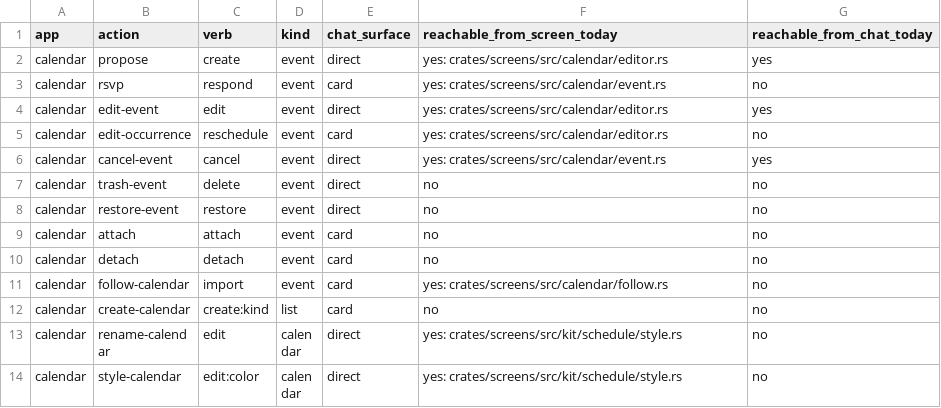
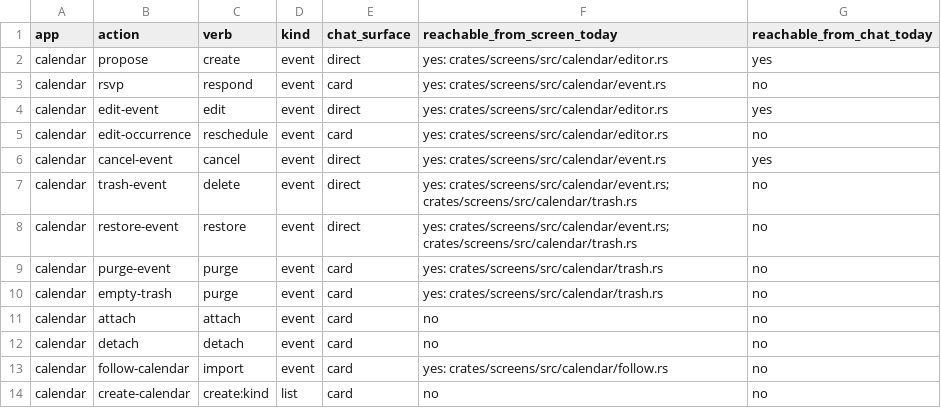
Before and after one commit to srikanth235/centraid, a CSV file: contracts/assist/catalog-census.csv, drawn as a sheet; only a part is shown; the shorter side is filled out with more unchanged rows.

```diff
--- a/contracts/assist/catalog-census.csv
+++ b/contracts/assist/catalog-census.csv
@@ -6,4 +6,6 @@ calendar,edit-occurrence,reschedule,event,card,yes: crates/screens/src/calendar/
 calendar,cancel-event,cancel,event,direct,yes: crates/screens/src/calendar/event.rs,yes
-calendar,trash-event,delete,event,direct,no,no
-calendar,restore-event,restore,event,direct,no,no
+calendar,trash-event,delete,event,direct,yes: crates/screens/src/calendar/event.rs; crates/screens/src/calendar/trash.rs,no
+calendar,restore-event,restore,event,direct,yes: crates/screens/src/calendar/event.rs; crates/screens/src/calendar/trash.rs,no
+calendar,purge-event,purge,event,card,yes: crates/screens/src/calendar/trash.rs,no
+calendar,empty-trash,purge,event,card,yes: crates/screens/src/calendar/trash.rs,no
 calendar,attach,attach,event,card,no,no
```
Also changed, not shown: 30 other files.
